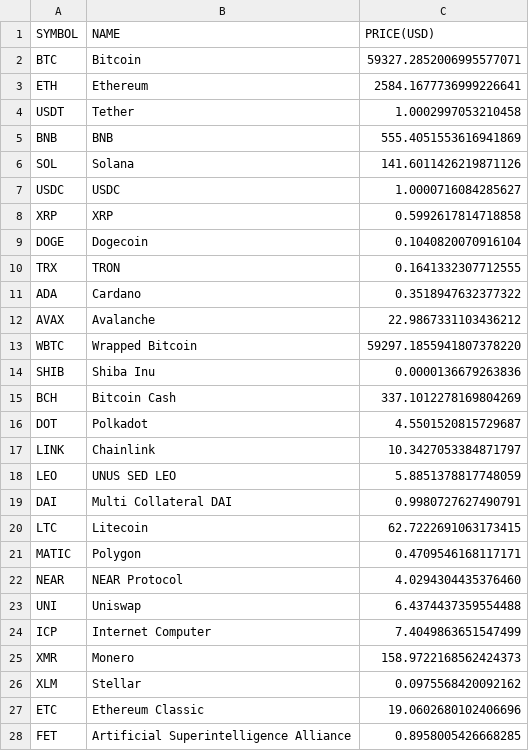
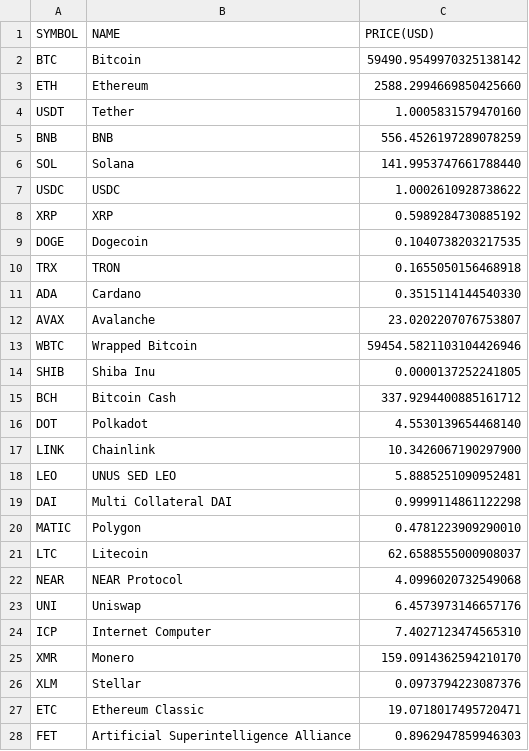
Before and after one commit to chrisliti/Crypto-Test, a CSV file: crypto.csv, drawn as a sheet; only a part is shown; the diff covers the shown part only.

Commit message:
updated data

```diff
--- a/crypto.csv
+++ b/crypto.csv
@@ -1,28 +1,28 @@
 SYMBOL,NAME,PRICE(USD)
-BTC,Bitcoin,59327.2852006995577071
-ETH,Ethereum,2584.1677736999226641
-USDT,Tether,1.0002997053210458
-BNB,BNB,555.4051553616941869
-SOL,Solana,141.6011426219871126
-USDC,USDC,1.0000716084285627
-XRP,XRP,0.5992617814718858
-DOGE,Dogecoin,0.1040820070916104
-TRX,TRON,0.1641332307712555
-ADA,Cardano,0.3518947632377322
-AVAX,Avalanche,22.9867331103436212
-WBTC,Wrapped Bitcoin,59297.1855941807378220
-SHIB,Shiba Inu,0.0000136679263836
-BCH,Bitcoin Cash,337.1012278169804269
-DOT,Polkadot,4.5501520815729687
-LINK,Chainlink,10.3427053384871797
-LEO,UNUS SED LEO,5.8851378817748059
-DAI,Multi Collateral DAI,0.9980727627490791
-LTC,Litecoin,62.7222691063173415
-MATIC,Polygon,0.4709546168117171
-NEAR,NEAR Protocol,4.0294304435376460
-UNI,Uniswap,6.4374437359554488
-ICP,Internet Computer,7.4049863651547499
-XMR,Monero,158.9722168562424373
-XLM,Stellar,0.0975568420092162
-ETC,Ethereum Classic,19.0602680102406696
-FET,Artificial Superintelligence Alliance,0.8958005426668285
+BTC,Bitcoin,59490.9549970325138142
+ETH,Ethereum,2588.2994669850425660
+USDT,Tether,1.0005831579470160
+BNB,BNB,556.4526197289078259
+SOL,Solana,141.9953747661788440
+USDC,USDC,1.0002610928738622
+XRP,XRP,0.5989284730885192
+DOGE,Dogecoin,0.1040738203217535
+TRX,TRON,0.1655050156468918
+ADA,Cardano,0.3515114144540330
+AVAX,Avalanche,23.0202207076753807
+WBTC,Wrapped Bitcoin,59454.5821103104426946
+SHIB,Shiba Inu,0.0000137252241805
+BCH,Bitcoin Cash,337.9294400885161712
+DOT,Polkadot,4.5530139654468140
+LINK,Chainlink,10.3426067190297900
+LEO,UNUS SED LEO,5.8885251090952481
+DAI,Multi Collateral DAI,0.9999114861122298
+MATIC,Polygon,0.4781223909290010
+LTC,Litecoin,62.6588555000908037
+NEAR,NEAR Protocol,4.0996020732549068
+UNI,Uniswap,6.4573973146657176
+ICP,Internet Computer,7.4027123474565310
+XMR,Monero,159.0914362594210170
+XLM,Stellar,0.0973794223087376
+ETC,Ethereum Classic,19.0718017495720471
+FET,Artificial Superintelligence Alliance,0.8962947859946303
```
Also changed, not shown: 5 added rows, 5 removed rows and 68 edited cells elsewhere in this file, crypto dated.csv.
